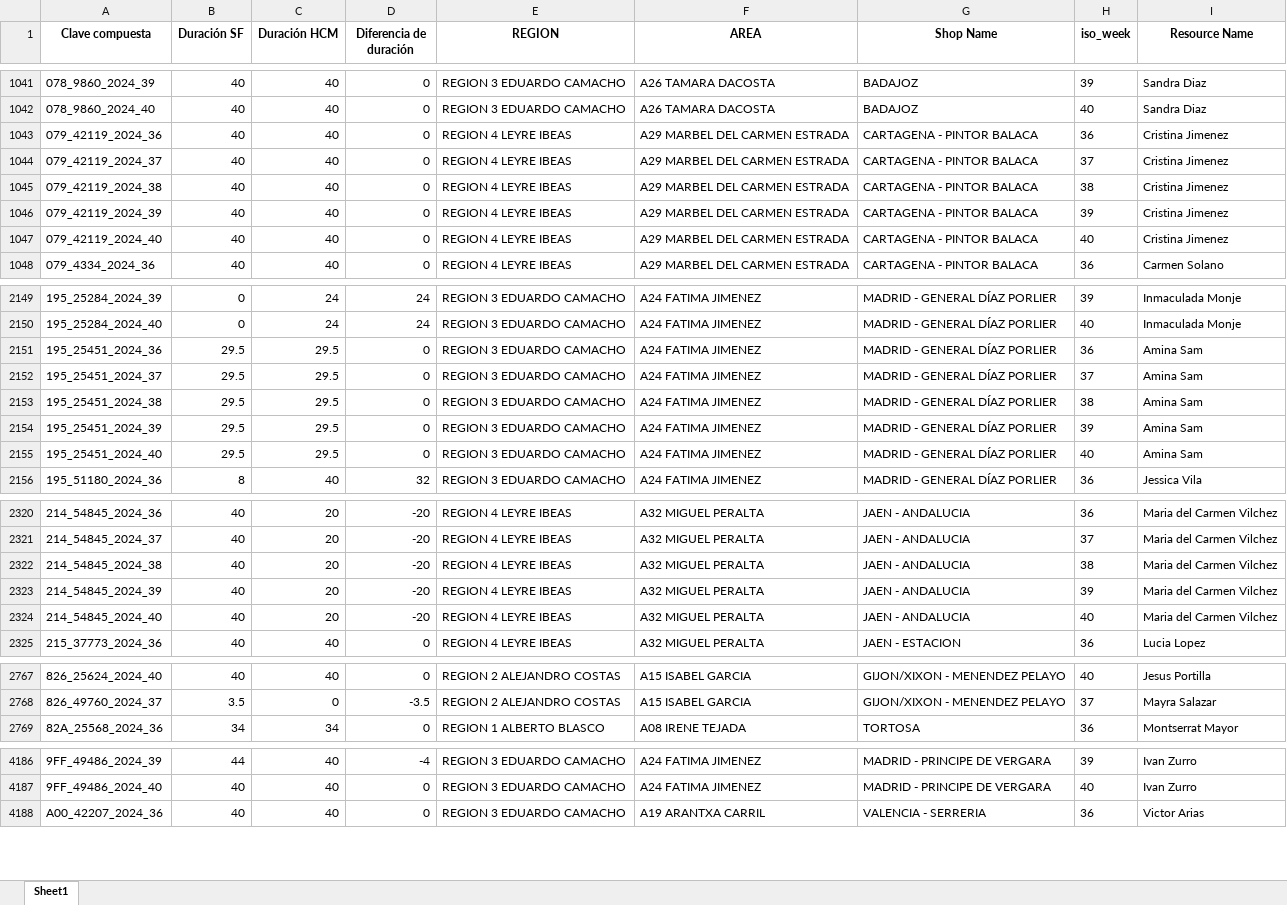
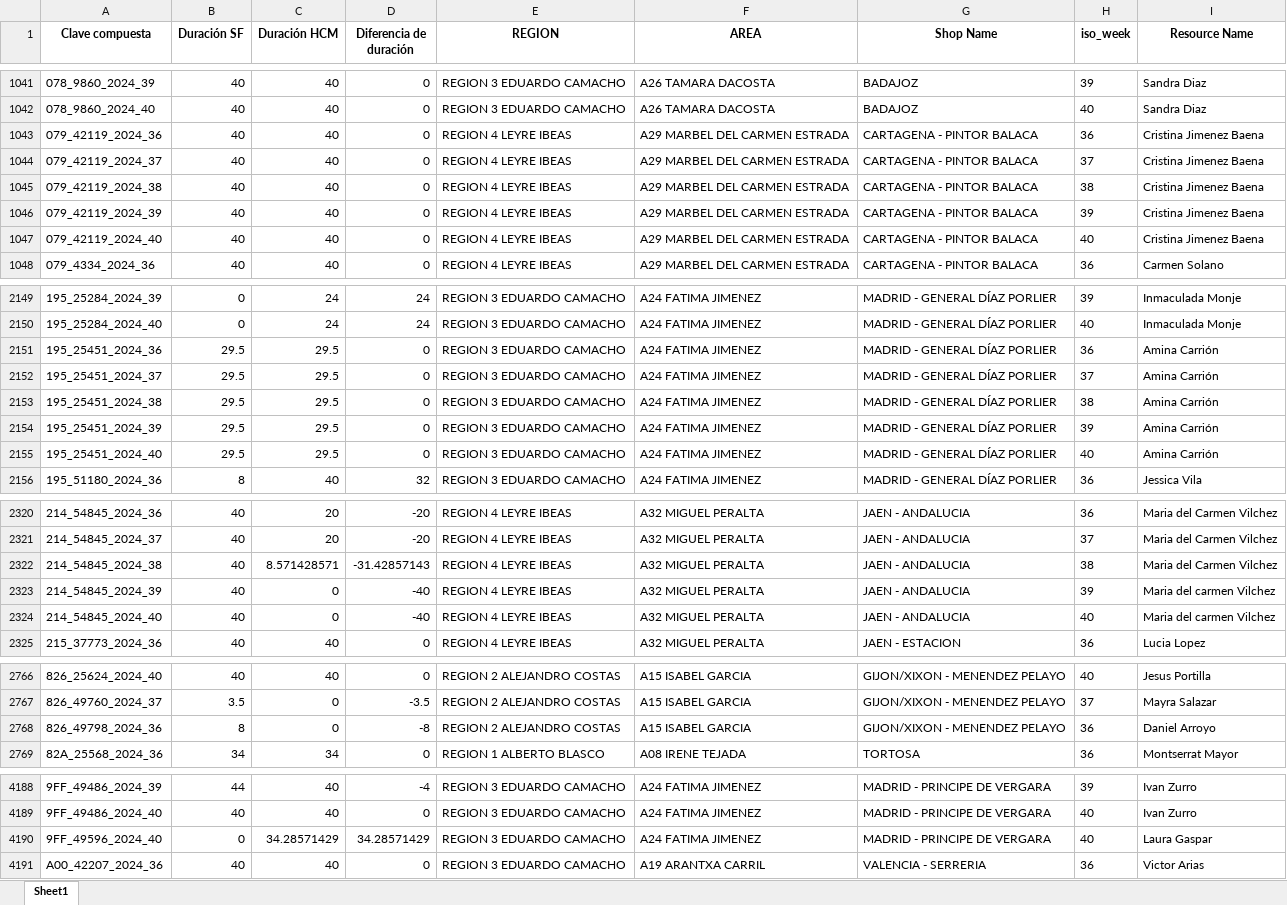
Before and after one commit to alisaleks/Agenda_App, an Excel workbook: hcm_sf_merged.xlsx, sheet Sheet1, drawn as a sheet; only a part is shown, gaps mark what is left out; values as stored, in another font and other column widths than the file's, no borders; the diff covers the shown part only; the diff names each change by its address in the sheet, - before the commit and + after, or states it on an @@ line.

```diff
--- a/hcm_sf_merged.xlsx (sheet Sheet1)
+++ b/hcm_sf_merged.xlsx (sheet Sheet1)
-I1043:I1047 (Resource Name): Cristina Jimenez
+I1043:I1047 (Resource Name): Cristina Jimenez Baena
-I2151:I2155 (Resource Name): Amina Sam
+I2151:I2155 (Resource Name): Amina Carrión
-C2322 (Duración HCM): 20
+C2322 (Duración HCM): 8.571428571
-D2322 (Diferencia de duración): -20
+D2322 (Diferencia de duración): -31.42857143
-C2323:C2324 (Duración HCM): 20
+C2323:C2324 (Duración HCM): 0
-D2323:D2324 (Diferencia de duración): -20
+D2323:D2324 (Diferencia de duración): -40
-I2323:I2324 (Resource Name): Maria del Carmen Vilchez
+I2323:I2324 (Resource Name): Maria del carmen Vilchez
+row 2768: 826_49798_2024_36 | 8 | 0 | -8 | REGION 2 ALEJANDRO COSTAS | A15 ISABEL GARCIA | GIJON/XIXON - MENENDEZ PELAYO | 36 | Daniel Arroyo
+row 4190: 9FF_49596_2024_40 | 0 | 34.28571429 | 34.28571429 | REGION 3 EDUARDO CAMACHO | A24 FATIMA JIMENEZ | MADRID - PRINCIPE DE VERGARA | 40 | Laura Gaspar
```
Also changed, not shown: 6 added rows, 7 removed rows and 12 edited cells elsewhere in this sheet, 7 other files.
